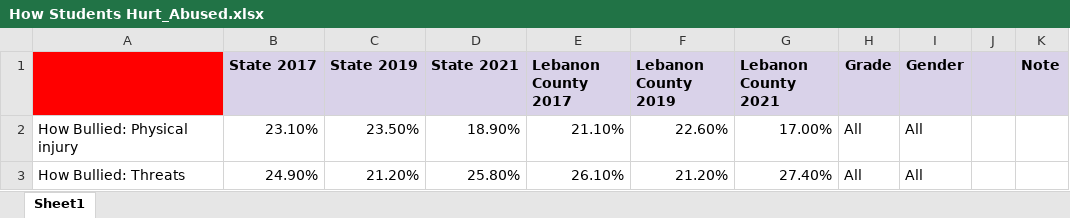
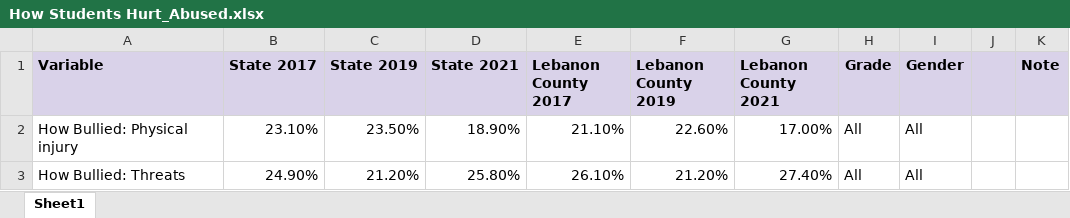
Before and after one commit to statsmith/lebanon_ctc, an Excel workbook: data/How Students Hurt_Abused.xlsx, sheet Sheet1, drawn as a sheet; only a part is shown; values as stored, in another font and other column widths than the file's, no borders; charts and pictures not drawn; the diff names each change by its address in the sheet, - before the commit and + after, or states it on an @@ line.

```diff
--- a/data/How Students Hurt_Abused.xlsx (sheet Sheet1)
+++ b/data/How Students Hurt_Abused.xlsx (sheet Sheet1)
-A1: (empty)
+A1: Variable
-A1 fill: #FF0000
+A1 fill: #D9D2E9
```
Also changed, not shown: charts or pictures, data/Bullying - Location of.. (Leb. County Pays 207-2012).xlsx, data/Bullying - Perceived Reasons For (Leb. County Pays 207-2012).xlsx, 39 other files.
